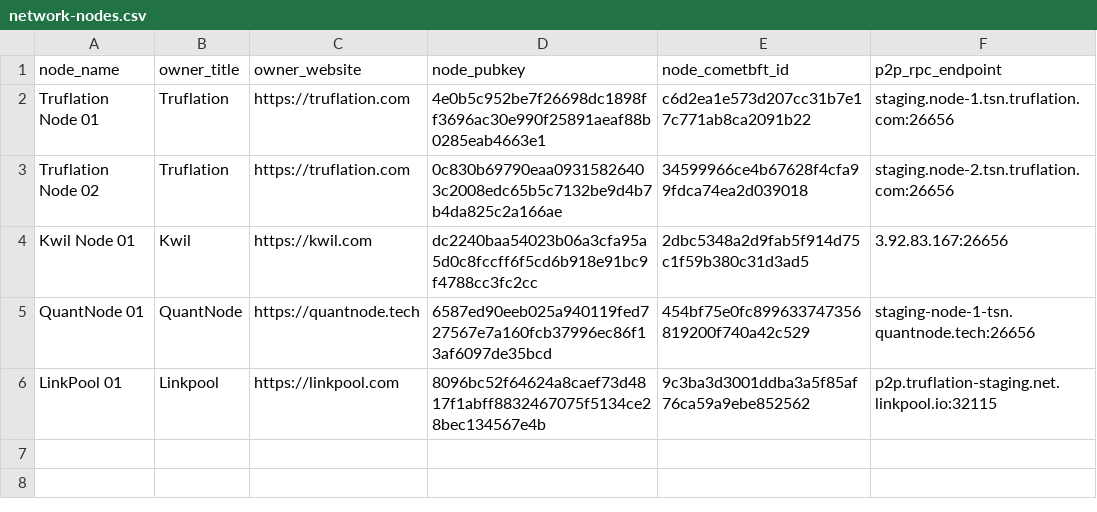
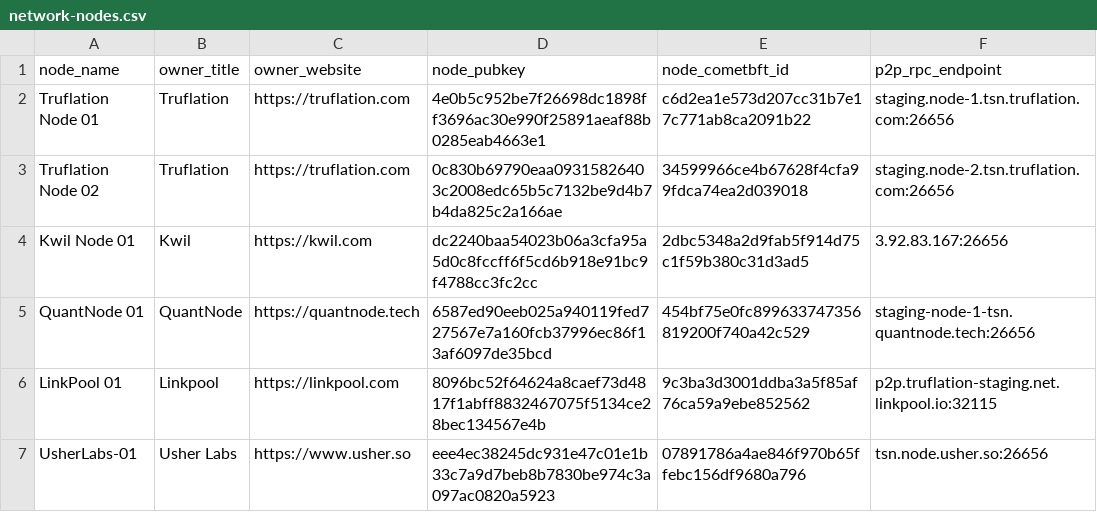
Before and after one commit to trufnetwork/truf-node-operator, a CSV file: configs/network/staging/network-nodes.csv, drawn as a sheet; the diff names each change by its address in the sheet, - before the commit and + after, or states it on an @@ line.

Commit message:
feat: UsherLabs node to staging network configuration (#32)

```diff
--- a/configs/network/staging/network-nodes.csv
+++ b/configs/network/staging/network-nodes.csv
+row 7: UsherLabs-01 | Usher Labs | https://www.usher.so | eee4ec38245dc931e47c01e1b33c7a9d7beb8b7830be974c3a097ac0820a5923 | 07891786a4ae846f970b65ffebc156df9680a796 | tsn.node.usher.so:26656
```
